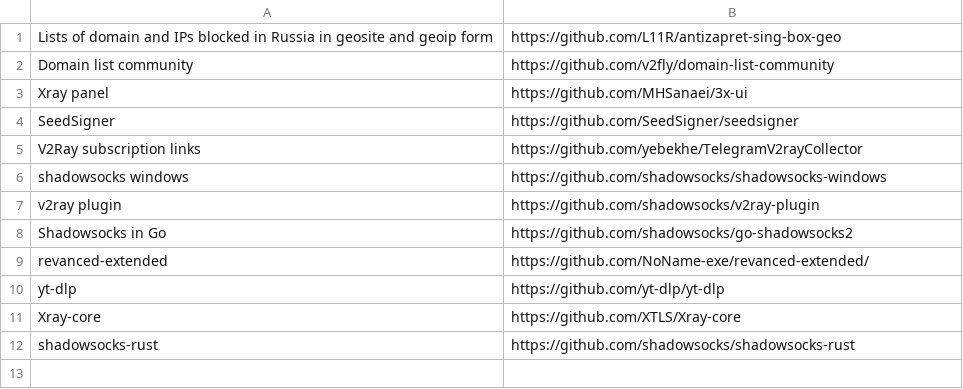
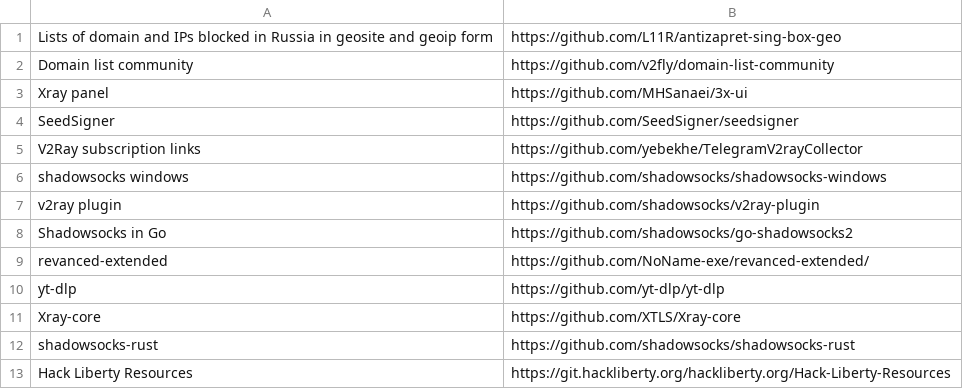
Before and after one commit to fritzlolpro/repos_backup, a CSV file: list.csv, drawn as a sheet.

Commit message:
Update list.csv

```diff
--- a/list.csv
+++ b/list.csv
@@ -12 +12,2 @@ Xray-core,https://github.com/XTLS/Xray-core
 shadowsocks-rust,https://github.com/shadowsocks/shadowsocks-rust
+Hack Liberty Resources,https://git.hackliberty.org/hackliberty.org/Hack-Liberty-Resources
```
